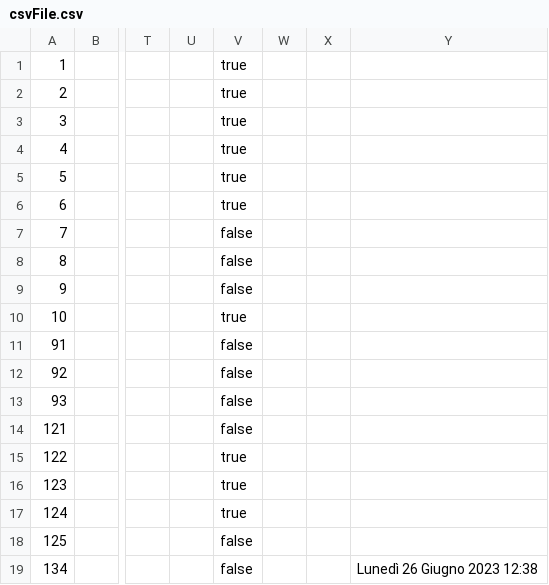
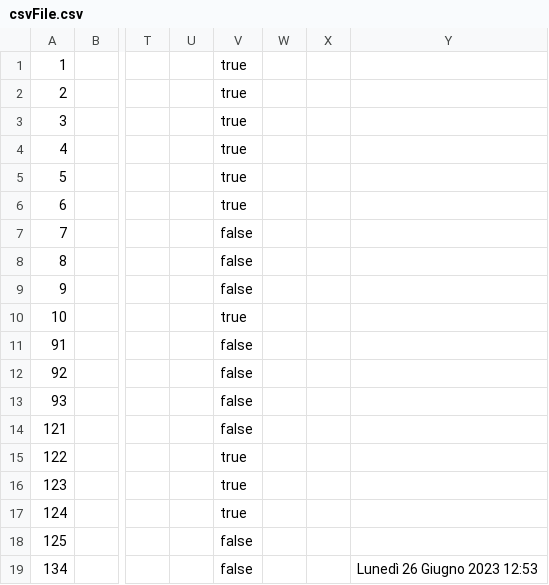
Before and after one commit to samGitHub93/task-manager-data, a CSV file: webapp/csvFile.csv, drawn as a sheet; only a part is shown, gaps mark what is left out; the diff names each change by its address in the sheet, - before the commit and + after, or states it on an @@ line.

Commit message:
Commit changes to all files

```diff
--- a/webapp/csvFile.csv
+++ b/webapp/csvFile.csv
-Y19: Lunedì 26 Giugno 2023 12:38
+Y19: Lunedì 26 Giugno 2023 12:53
```
